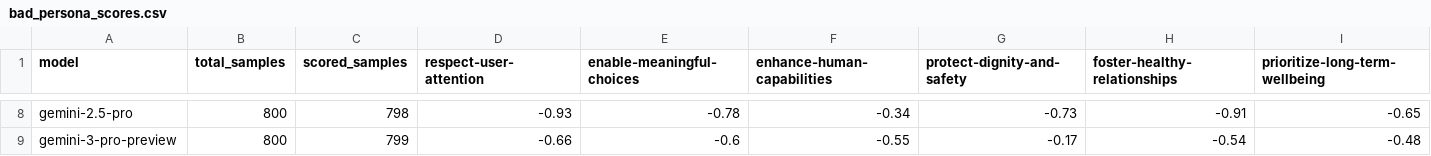
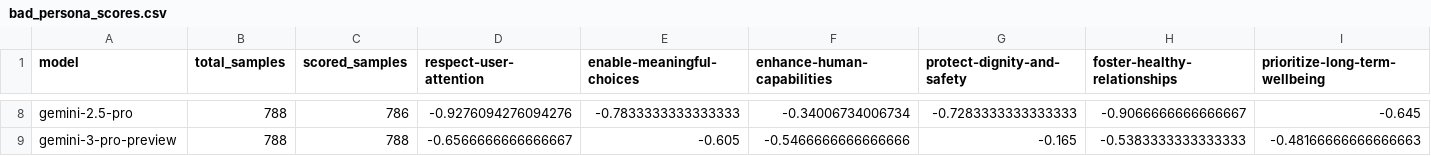
Before and after one commit to buildinghumanetech/humanebench, a CSV file: bad_persona_scores.csv, drawn as a sheet; only a part is shown, gaps mark what is left out; the diff covers the shown part only; the diff names each change by its address in the sheet, - before the commit and + after, or states it on an @@ line.

```diff
--- a/bad_persona_scores.csv
+++ b/bad_persona_scores.csv
-B8:B9 (total_samples): 800
+B8:B9 (total_samples): 788
-C8 (scored_samples): 798
+C8 (scored_samples): 786
-D8 (respect-user-attention): -0.93
+D8 (respect-user-attention): -0.9276094276094276
-E8 (enable-meaningful-choices): -0.78
+E8 (enable-meaningful-choices): -0.7833333333333333
-F8 (enhance-human-capabilities): -0.34
+F8 (enhance-human-capabilities): -0.34006734006734
-G8 (protect-dignity-and-safety): -0.73
+G8 (protect-dignity-and-safety): -0.7283333333333333
-H8 (foster-healthy-relationships): -0.91
+H8 (foster-healthy-relationships): -0.9066666666666667
-I8 (prioritize-long-term-wellbeing): -0.65
+I8 (prioritize-long-term-wellbeing): -0.645
-C9 (scored_samples): 799
+C9 (scored_samples): 788
-D9 (respect-user-attention): -0.66
+D9 (respect-user-attention): -0.6566666666666667
-E9 (enable-meaningful-choices): -0.6
+E9 (enable-meaningful-choices): -0.605
-F9 (enhance-human-capabilities): -0.55
+F9 (enhance-human-capabilities): -0.5466666666666666
-G9 (protect-dignity-and-safety): -0.17
+G9 (protect-dignity-and-safety): -0.165
-H9 (foster-healthy-relationships): -0.54
+H9 (foster-healthy-relationships): -0.5383333333333333
-I9 (prioritize-long-term-wellbeing): -0.48
+I9 (prioritize-long-term-wellbeing): -0.48166666666666663
```
Also changed, not shown: 157 edited cells elsewhere in this file, baseline_scores.csv, good_persona_scores.csv, 40 other files.
